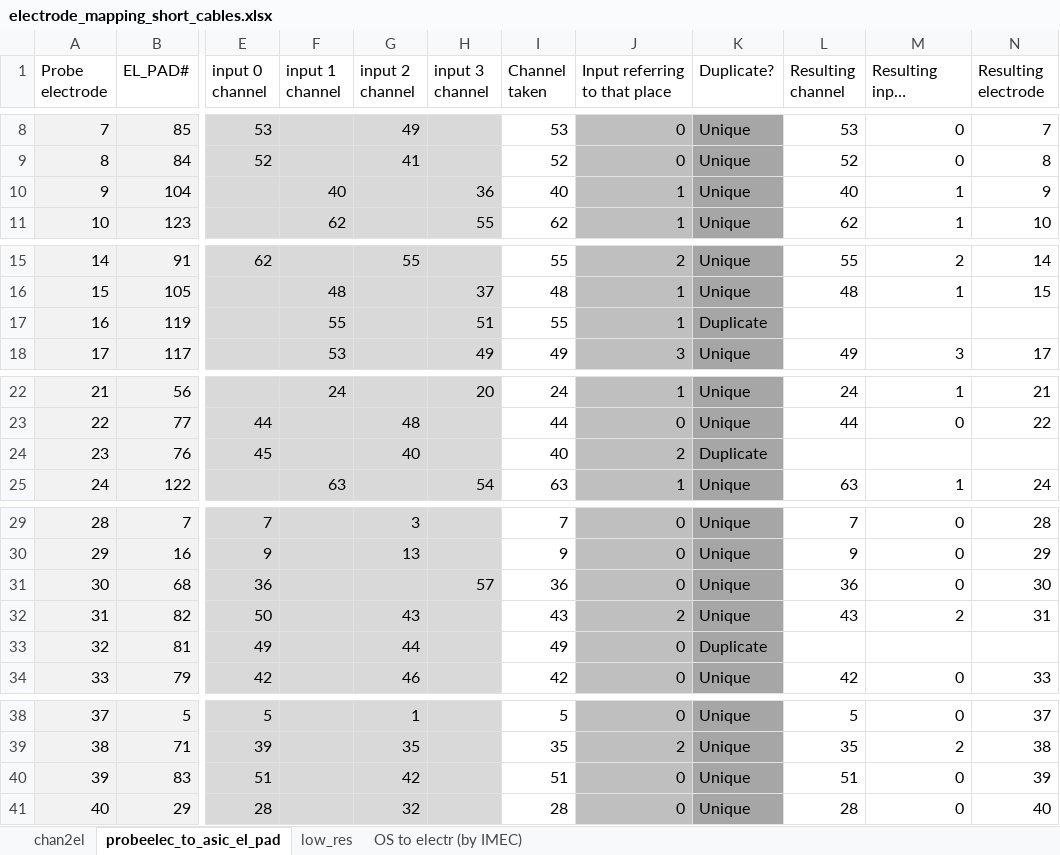
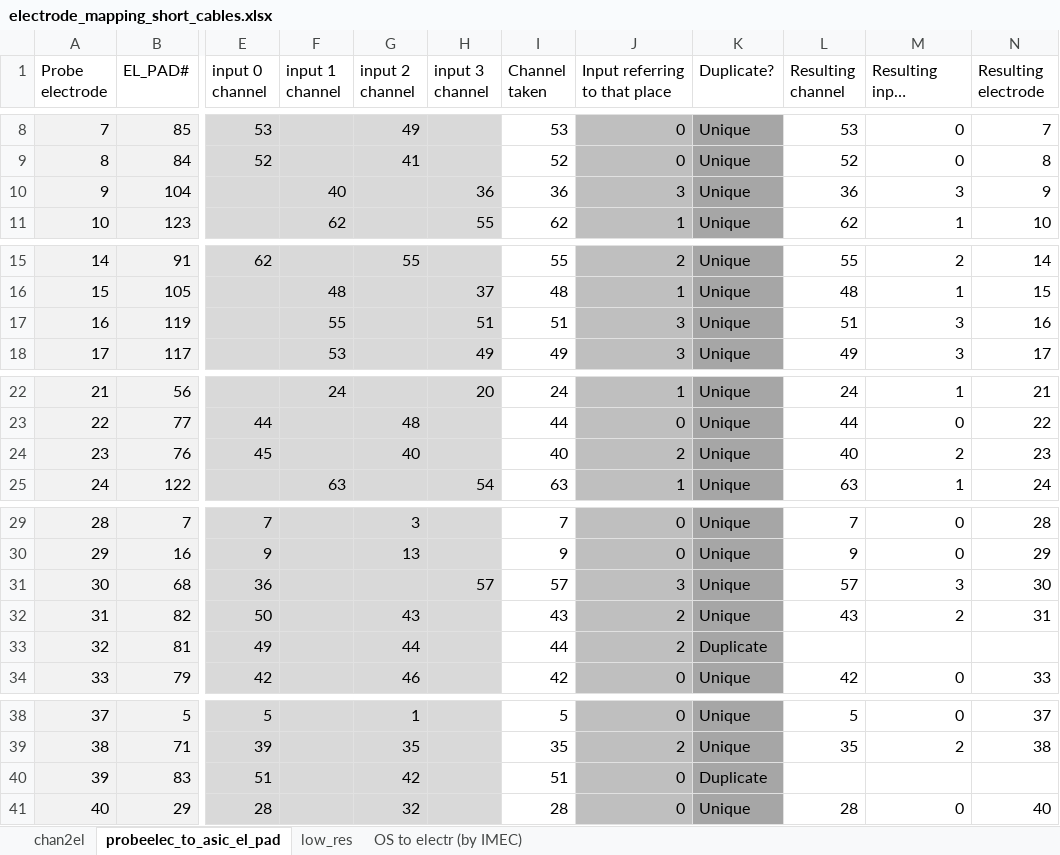
Before and after one commit to Phosphoenix/ViperBoxInterface, an Excel workbook: viperboxinterface/defaults/electrode_mapping_short_cables.xlsx, sheet probeelec_to_asic_el_pad, drawn as a sheet; only a part is shown, gaps mark what is left out; long unchanged cells end in …; values as stored, in another font and other column widths than the file's, no borders; charts and pictures and conditional formats not drawn; the diff covers the shown part only; the diff names each change by its address in the sheet, - before the commit and + after, or states it on an @@ line.

```diff
--- a/viperboxinterface/defaults/electrode_mapping_short_cables.xlsx (sheet probeelec_to_asic_el_pad)
+++ b/viperboxinterface/defaults/electrode_mapping_short_cables.xlsx (sheet probeelec_to_asic_el_pad)
-I10 (Channel taken): 40
+I10 (Channel taken): 36
-J10 (Input referring to that place): 1
+J10 (Input referring to that place): 3
-L10 (Resulting channel): 40
+L10 (Resulting channel): 36
-M10 (Resulting input selection): 1
+M10 (Resulting input selection): 3
-I17 (Channel taken): 55
+I17 (Channel taken): 51
-J17 (Input referring to that place): 1
+J17 (Input referring to that place): 3
-K17 (Duplicate?): Duplicate
+K17 (Duplicate?): Unique
-L17 (Resulting channel): (empty)
+L17 (Resulting channel): 51
-M17 (Resulting input selection): (empty)
+M17 (Resulting input selection): 3
-N17 (Resulting electrode): (empty)
+N17 (Resulting electrode): 16
-K24 (Duplicate?): Duplicate
+K24 (Duplicate?): Unique
-L24 (Resulting channel): (empty)
+L24 (Resulting channel): 40
-M24 (Resulting input selection): (empty)
+M24 (Resulting input selection): 2
-N24 (Resulting electrode): (empty)
+N24 (Resulting electrode): 23
-I31 (Channel taken): 36
+I31 (Channel taken): 57
-J31 (Input referring to that place): 0
+J31 (Input referring to that place): 3
-L31 (Resulting channel): 36
+L31 (Resulting channel): 57
-M31 (Resulting input selection): 0
+M31 (Resulting input selection): 3
-I33 (Channel taken): 49
+I33 (Channel taken): 44
-J33 (Input referring to that place): 0
+J33 (Input referring to that place): 2
-K40 (Duplicate?): Unique
+K40 (Duplicate?): Duplicate
-L40 (Resulting channel): 51
+L40 (Resulting channel): (empty)
-M40 (Resulting input selection): 0
+M40 (Resulting input selection): (empty)
-N40 (Resulting electrode): 39
+N40 (Resulting electrode): (empty)
```
Also changed, not shown: 4 edited cells elsewhere in this sheet, 10 other files.
